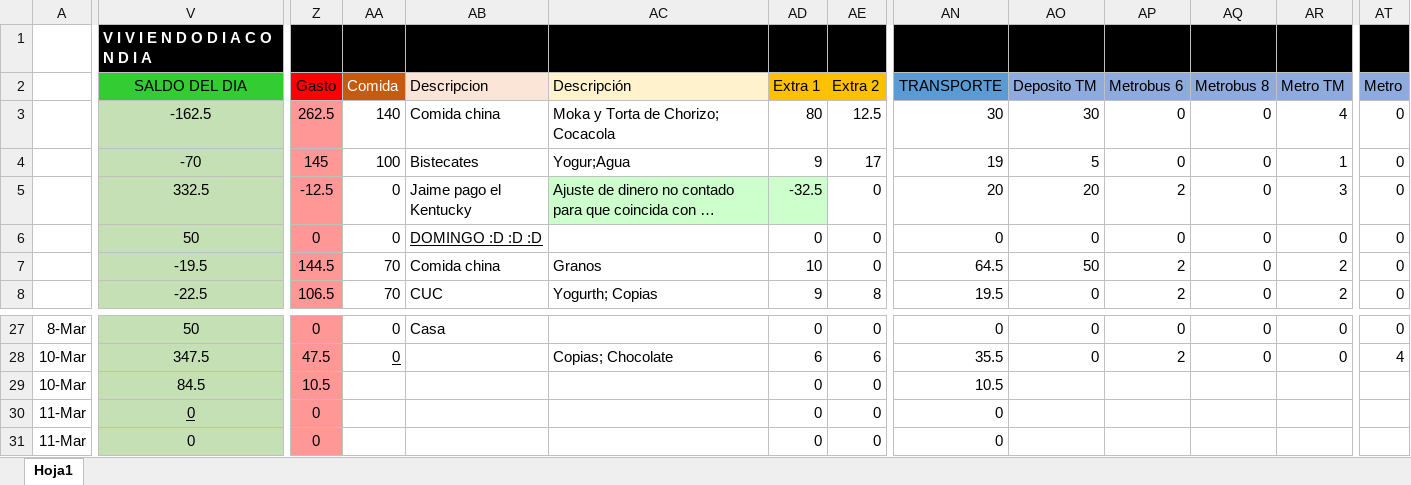
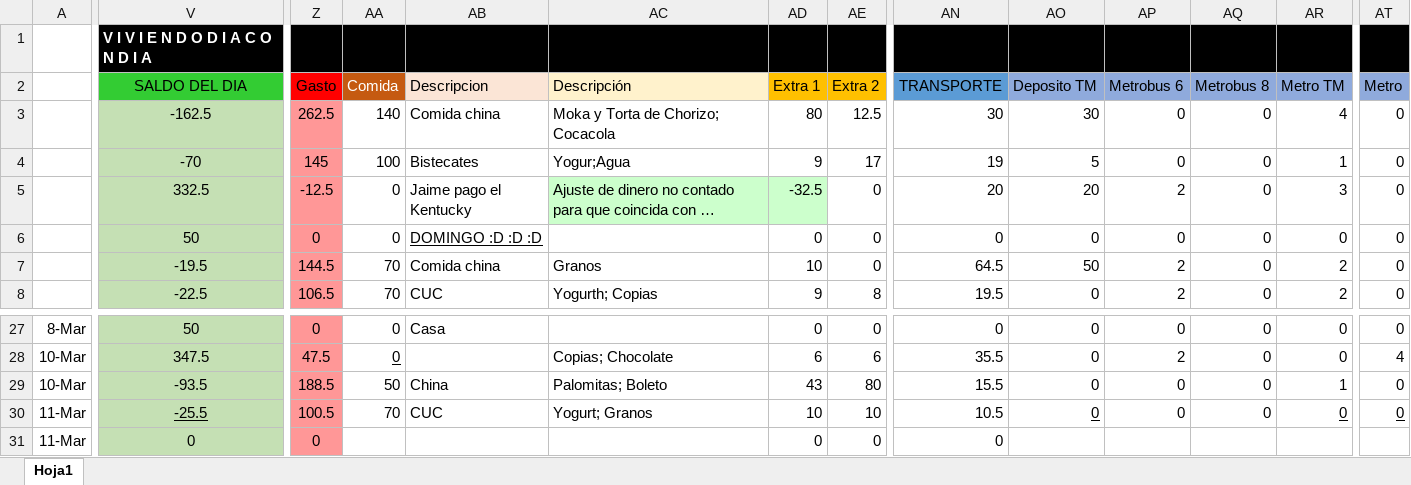
Before and after one commit to Adrifelcha/Adrifelcha, an Excel workbook: Finanzas/Febrero_2017.xlsx, sheet Hoja1, drawn as a sheet; only a part is shown, gaps mark what is left out; long unchanged cells end in …; values as stored, in another font and other column widths than the file's, no borders; the diff covers the shown part only; the diff names each change by its address in the sheet, - before the commit and + after, or states it on an @@ line.

```diff
--- a/Finanzas/Febrero_2017.xlsx (sheet Hoja1)
+++ b/Finanzas/Febrero_2017.xlsx (sheet Hoja1)
-V29 (SALDO DEL DIA): 84.5
+V29 (SALDO DEL DIA): -93.5
-Z29 (Gasto): 10.5
+Z29 (Gasto): 188.5
-AA29 (Comida): (empty)
+AA29 (Comida): 50
-AB29 (Descripcion): (empty)
+AB29 (Descripcion): China
-AC29 (Descripción): (empty)
+AC29 (Descripción): Palomitas; Boleto
-AD29 (Extra 1): 0
+AD29 (Extra 1): 43
-AE29 (Extra 2): 0
+AE29 (Extra 2): 80
-AN29 (TRANSPORTE): 10.5
+AN29 (TRANSPORTE): 15.5
-AO29:AO30 (Deposito TM): (empty)
+AO29:AO30 (Deposito TM): 0
-AP29:AP30 (Metrobus 6): (empty)
+AP29:AP30 (Metrobus 6): 0
-AQ29:AQ30 (Metrobus 8): (empty)
+AQ29:AQ30 (Metrobus 8): 0
-AR29 (Metro TM): (empty)
+AR29 (Metro TM): 1
-AT29:AT30 (Metro): (empty)
+AT29:AT30 (Metro): 0
-V30 (SALDO DEL DIA): 0
+V30 (SALDO DEL DIA): -25.5
-Z30 (Gasto): 0
+Z30 (Gasto): 100.5
-AA30 (Comida): (empty)
+AA30 (Comida): 70
-AB30 (Descripcion): (empty)
+AB30 (Descripcion): CUC
-AC30 (Descripción): (empty)
+AC30 (Descripción): Yogurt; Granos
-AD30 (Extra 1): 0
+AD30 (Extra 1): 10
-AE30 (Extra 2): 0
+AE30 (Extra 2): 10
-AN30 (TRANSPORTE): 0
+AN30 (TRANSPORTE): 10.5
-AR30 (Metro TM): (empty)
+AR30 (Metro TM): 0
```
Also changed, not shown: 8 edited cells elsewhere in this sheet, 8 other files.
